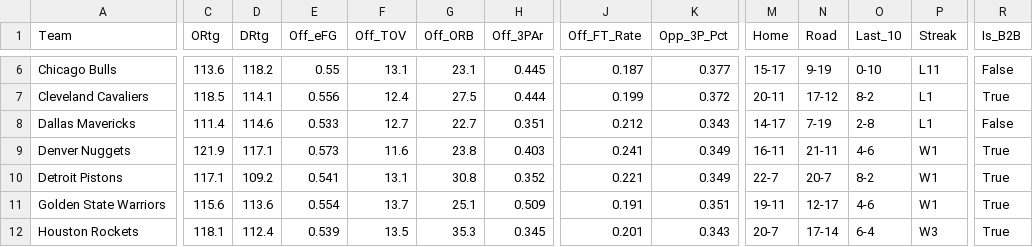
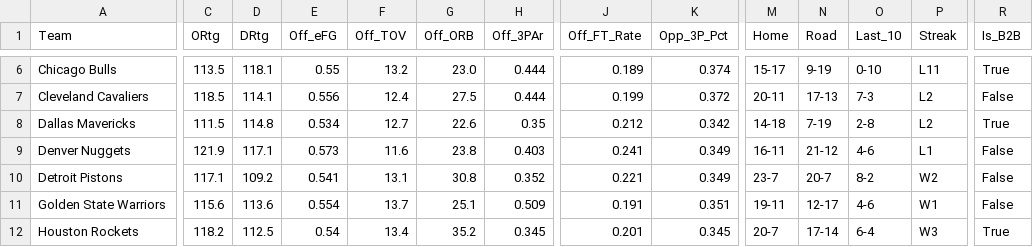
Before and after one commit to beratkahraman/NBA_Monte_Carlo, a CSV file: data/raw/nba_master_data_2026.csv, drawn as a sheet; only a part is shown, gaps mark what is left out; the diff covers the shown part only; the diff names each change by its address in the sheet, - before the commit and + after, or states it on an @@ line.

```diff
--- a/data/raw/nba_master_data_2026.csv
+++ b/data/raw/nba_master_data_2026.csv
-C6 (ORtg): 113.6
+C6 (ORtg): 113.5
-D6 (DRtg): 118.2
+D6 (DRtg): 118.1
-F6 (Off_TOV): 13.1
+F6 (Off_TOV): 13.2
-G6 (Off_ORB): 23.1
+G6 (Off_ORB): 23.0
-H6 (Off_3PAr): 0.445
+H6 (Off_3PAr): 0.444
-J6 (Off_FT_Rate): 0.187
+J6 (Off_FT_Rate): 0.189
-K6 (Opp_3P_Pct): 0.377
+K6 (Opp_3P_Pct): 0.374
-R6 (Is_B2B): False
+R6 (Is_B2B): True
-N7 (Road): 17-12
+N7 (Road): 17-13
-O7 (Last_10): 8-2
+O7 (Last_10): 7-3
-P7:P8 (Streak): L1
+P7:P8 (Streak): L2
-R7 (Is_B2B): True
+R7 (Is_B2B): False
-C8 (ORtg): 111.4
+C8 (ORtg): 111.5
-D8 (DRtg): 114.6
+D8 (DRtg): 114.8
-E8 (Off_eFG): 0.533
+E8 (Off_eFG): 0.534
-G8 (Off_ORB): 22.7
+G8 (Off_ORB): 22.6
-H8 (Off_3PAr): 0.351
+H8 (Off_3PAr): 0.35
-K8 (Opp_3P_Pct): 0.343
+K8 (Opp_3P_Pct): 0.342
-M8 (Home): 14-17
+M8 (Home): 14-18
-R8 (Is_B2B): False
+R8 (Is_B2B): True
-N9 (Road): 21-11
+N9 (Road): 21-12
-P9 (Streak): W1
+P9 (Streak): L1
-R9:R11 (Is_B2B): True
+R9:R11 (Is_B2B): False
-M10 (Home): 22-7
+M10 (Home): 23-7
-P10 (Streak): W1
+P10 (Streak): W2
-C12 (ORtg): 118.1
+C12 (ORtg): 118.2
-D12 (DRtg): 112.4
+D12 (DRtg): 112.5
-E12 (Off_eFG): 0.539
+E12 (Off_eFG): 0.54
-F12 (Off_TOV): 13.5
+F12 (Off_TOV): 13.4
-G12 (Off_ORB): 35.3
+G12 (Off_ORB): 35.2
-K12 (Opp_3P_Pct): 0.343
+K12 (Opp_3P_Pct): 0.345
```
Also changed, not shown: 150 edited cells elsewhere in this file.
